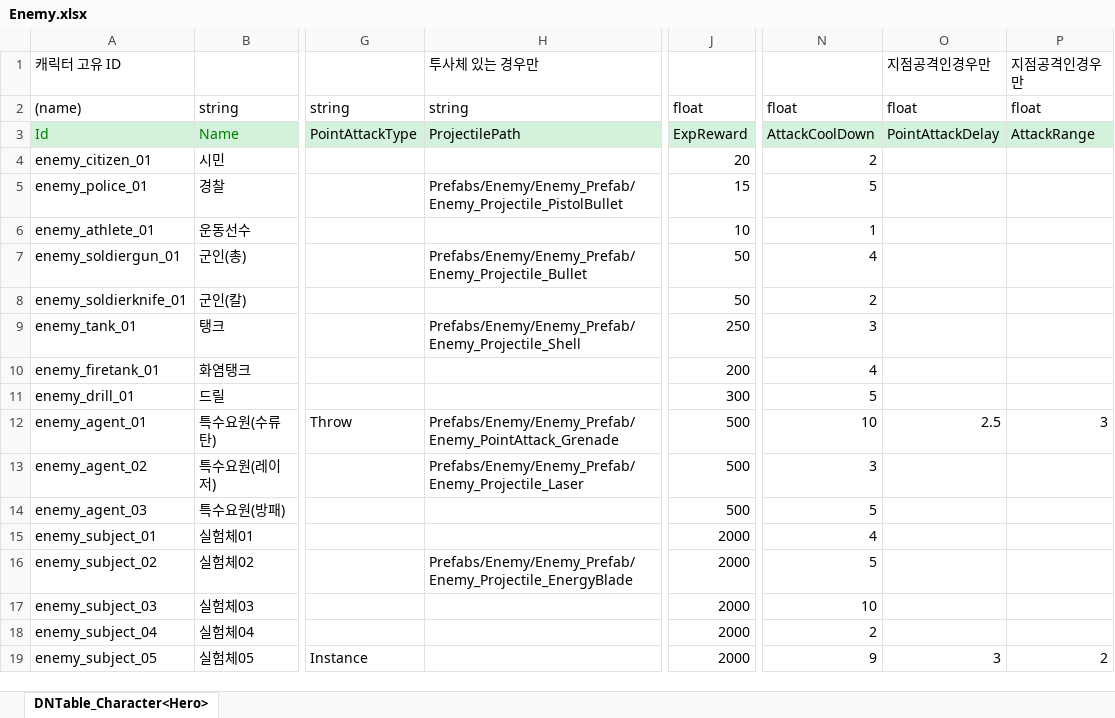
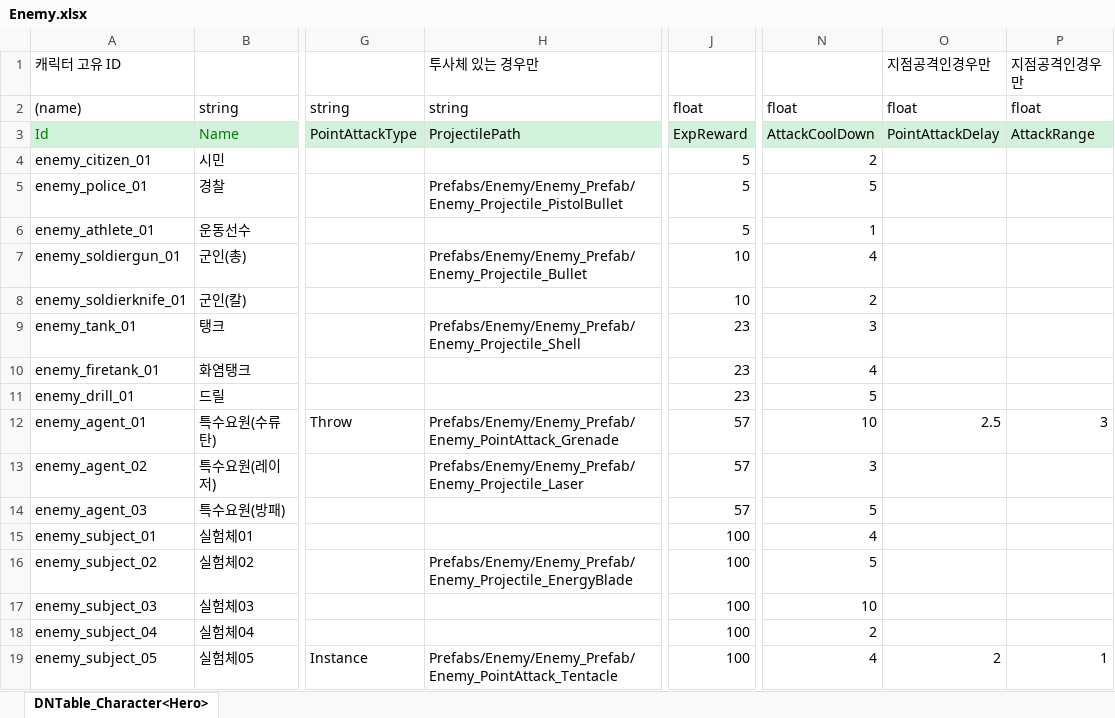
Before and after one commit to AxoSym2/2DMainProject, an Excel workbook: JsonConverter/ExcelFiles/Enemy.xlsx, sheet DNTable_Character<Hero>, drawn as a sheet; only a part is shown, gaps mark what is left out; values as stored, in another font and other column widths than the file's, no borders; the diff names each change by its address in the sheet, - before the commit and + after, or states it on an @@ line.

```diff
--- a/JsonConverter/ExcelFiles/Enemy.xlsx (sheet DNTable_Character<Hero>)
+++ b/JsonConverter/ExcelFiles/Enemy.xlsx (sheet DNTable_Character<Hero>)
-J4: 20
+J4: 5
-J5: 15
+J5: 5
-J6: 10
+J6: 5
-J7:J8: 50
+J7:J8: 10
-J9: 250
+J9: 23
-J10: 200
+J10: 23
-J11: 300
+J11: 23
-J12:J14: 500
+J12:J14: 57
-J15:J19: 2000
+J15:J19: 100
-H19: (empty)
+H19: Prefabs/Enemy/Enemy_Prefab/Enemy_PointAttack_Tentacle
-N19: 9
+N19: 4
-O19: 3
+O19: 2
-P19: 2
+P19: 1
```
Also changed, not shown: 15 other files.
